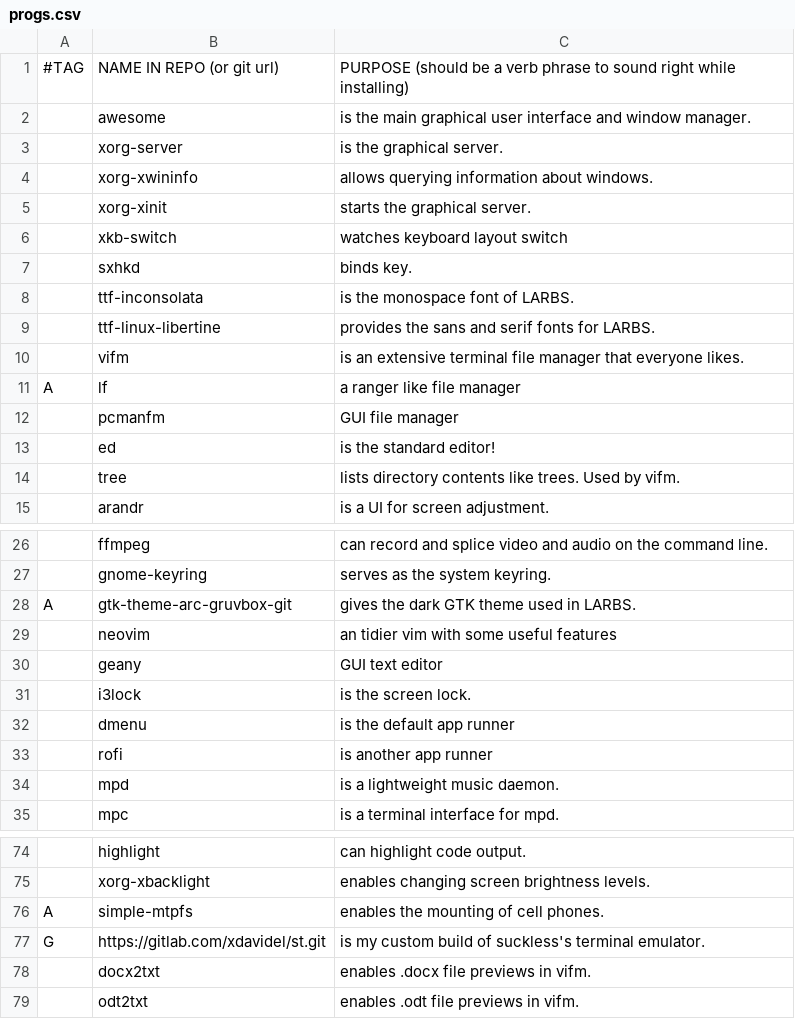
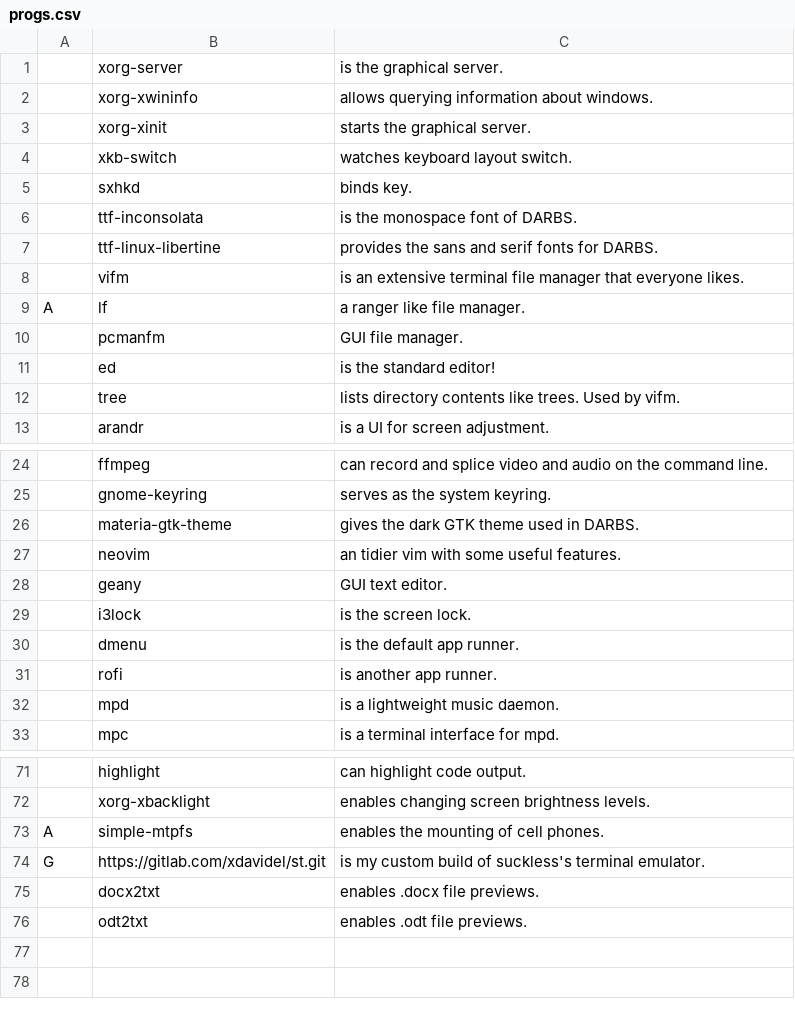
Before and after one commit to xdavidel/darbs, a CSV file: progs.csv, drawn as a sheet; only a part is shown, gaps mark what is left out; the diff covers the shown part only.

```diff
--- a/progs.csv
+++ b/progs.csv
@@ -1,2 +0,0 @@
-#TAG,NAME IN REPO (or git url),PURPOSE (should be a verb phrase to sound right while installing),,,,,,,,,,,,,,,,,,,,
-,awesome,is the main graphical user interface and window manager.,,,,,,,,,,,,,,,,,,,,
@@ -6 +4 @@
-,xkb-switch,watches keyboard layout switch,,,,,,,,,,,,,,,,,,,,
+,xkb-switch,watches keyboard layout switch.
@@ -8,2 +6,2 @@
-,ttf-inconsolata,is the monospace font of LARBS.,,,,,,,,,,,,,,,,,,,,
-,ttf-linux-libertine,provides the sans and serif fonts for LARBS.,,,,,,,,,,,,,,,,,,,,
+,ttf-inconsolata,is the monospace font of DARBS.
+,ttf-linux-libertine,provides the sans and serif fonts for DARBS.
@@ -11,2 +9,2 @@
-A,lf,a ranger like file manager,,,,,,,,,,,,,,,,,,,,
-,pcmanfm,GUI file manager,,,,,,,,,,,,,,,,,,,,
+A,lf,a ranger like file manager.
+,pcmanfm,GUI file manager.
@@ -28,3 +26,3 @@ A,lf,a ranger like file manager,,,,,,,,,,,,,,,,,,,,
-A,gtk-theme-arc-gruvbox-git,gives the dark GTK theme used in LARBS.,,,,,,,,,,,,,,,,,,,,
-,neovim,an tidier vim with some useful features,,,,,,,,,,,,,,,,,,,,
-,geany,GUI text editor,,,,,,,,,,,,,,,,,,,,
+,materia-gtk-theme,gives the dark GTK theme used in DARBS.
+,neovim,an tidier vim with some useful features.
+,geany,GUI text editor.
@@ -32,2 +30,2 @@ A,gtk-theme-arc-gruvbox-git,gives the dark GTK theme used in LARBS.,,,,,,,,,,,,,
-,dmenu,is the default app runner,,,,,,,,,,,,,,,,,,,,
-,rofi,is another app runner,,,,,,,,,,,,,,,,,,,,
+,dmenu,is the default app runner.
+,rofi,is another app runner.
@@ -78,2 +75,2 @@ G,https://gitlab.com/xdavidel/st.git,is my custom build of suckless's terminal e
-,docx2txt,enables .docx file previews in vifm.,,,,,,,,,,,,,,,,,,,,
-,odt2txt,enables .odt file previews in vifm.,,,,,,,,,,,,,,,,,,,,
+,docx2txt,enables .docx file previews.
+,odt2txt,enables .odt file previews.
```
Also changed, not shown: 1 added row, 2 removed rows and 8 edited cells elsewhere in this file, 1 other file.
